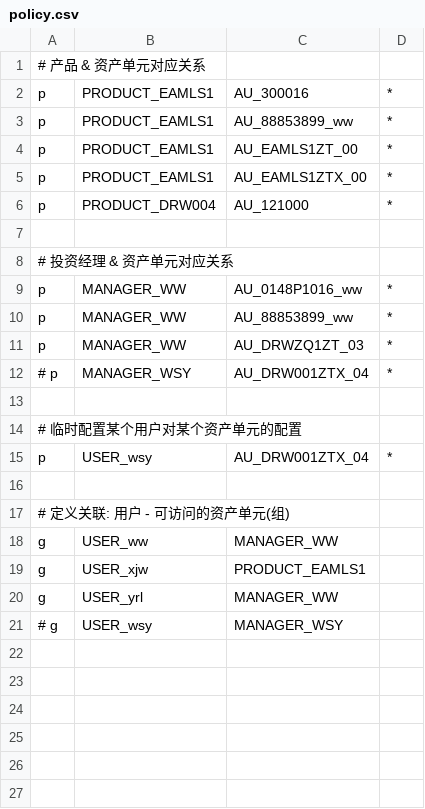
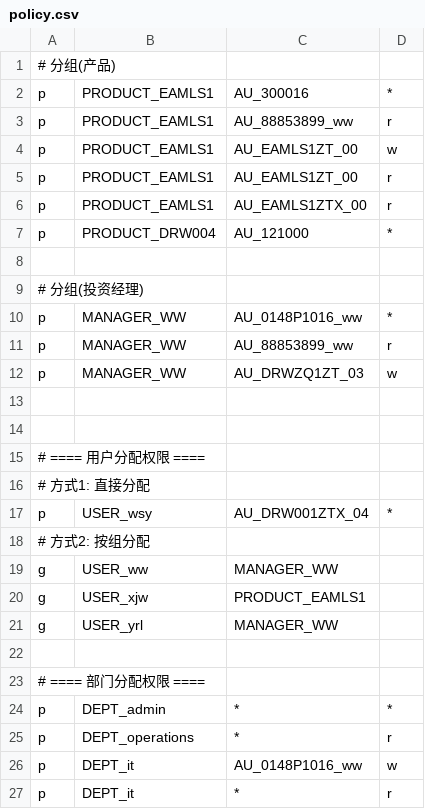
Before and after one commit to duganlx/datahub, a CSV file: microsrv/src/gokratos/uc/bincas/policy.csv, drawn as a sheet.

Commit message:
[gokratos] v1.1 begin

```diff
--- a/microsrv/src/gokratos/uc/bincas/policy.csv
+++ b/microsrv/src/gokratos/uc/bincas/policy.csv
@@ -1,18 +1,19 @@
-# 产品 & 资产单元对应关系
+# 分组(产品)
 p, PRODUCT_EAMLS1, AU_300016, *
-p, PRODUCT_EAMLS1, AU_88853899_ww, *
-p, PRODUCT_EAMLS1, AU_EAMLS1ZT_00, *
-p, PRODUCT_EAMLS1, AU_EAMLS1ZTX_00, *
+p, PRODUCT_EAMLS1, AU_88853899_ww, r
+p, PRODUCT_EAMLS1, AU_EAMLS1ZT_00, w
+p, PRODUCT_EAMLS1, AU_EAMLS1ZT_00, r
+p, PRODUCT_EAMLS1, AU_EAMLS1ZTX_00, r
 p, PRODUCT_DRW004, AU_121000, *
 
-# 投资经理 & 资产单元对应关系
+# 分组(投资经理)
 p, MANAGER_WW, AU_0148P1016_ww, *
-p, MANAGER_WW, AU_88853899_ww, *
-p, MANAGER_WW, AU_DRWZQ1ZT_03, *
-# p, MANAGER_WSY, AU_DRW001ZTX_04, *
+p, MANAGER_WW, AU_88853899_ww, r
+p, MANAGER_WW, AU_DRWZQ1ZT_03, w
 
-# 临时配置某个用户对某个资产单元的配置
+
+# ==== 用户分配权限 ====
+# 方式1: 直接分配
 p, USER_wsy, AU_DRW001ZTX_04, *
-
-# 定义关联: 用户 - 可访问的资产单元(组)
+# 方式2: 按组分配
 g, USER_ww, MANAGER_WW
@@ -20,2 +21,7 @@ g, USER_xjw, PRODUCT_EAMLS1
 g, USER_yrl, MANAGER_WW
-# g, USER_wsy, MANAGER_WSY
+
+# ==== 部门分配权限 ====
+p, DEPT_admin, *, *
+p, DEPT_operations, *, r
+p, DEPT_it, AU_0148P1016_ww, w
+p, DEPT_it, *, r
```
Also changed, not shown: 13 other files.
